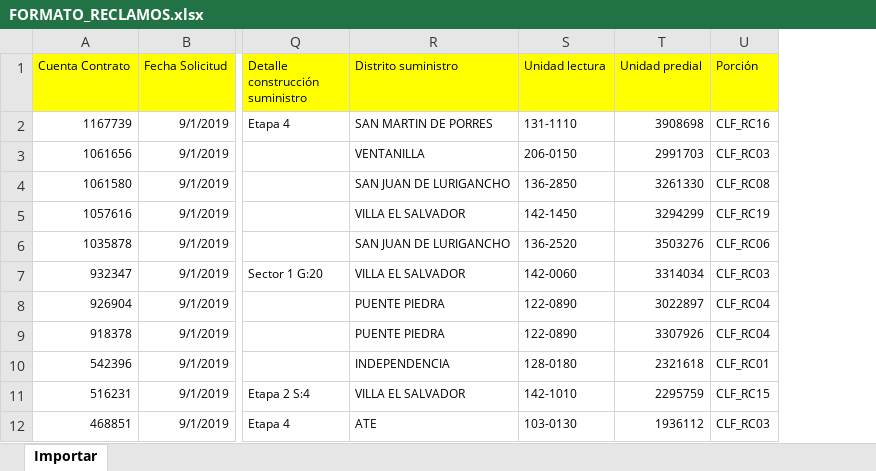
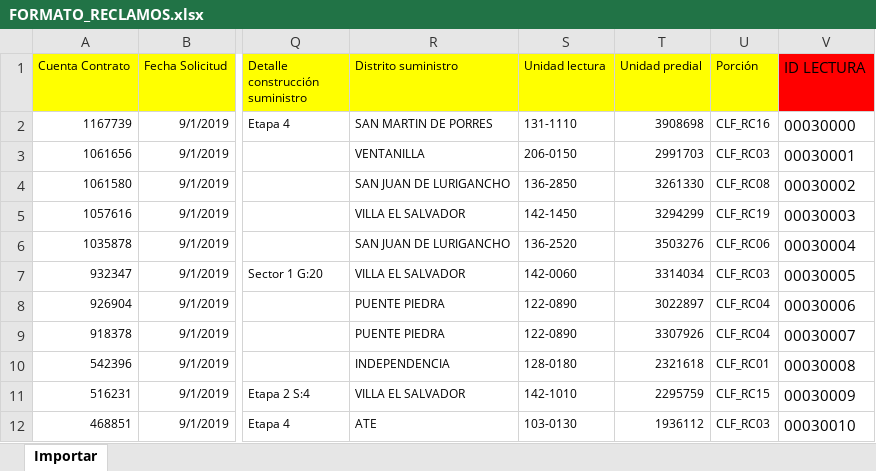
Before and after one commit to Languasco/appLecturasDominio, an Excel workbook: Lecturas_Dominion/Lecturas_Dominion/formatos/FORMATO_RECLAMOS.xlsx, sheet Importar, drawn as a sheet; only a part is shown, gaps mark what is left out; values as stored, in another font and other column widths than the file's, no borders; the diff names each change by its address in the sheet, - before the commit and + after, or states it on an @@ line.

```diff
--- a/Lecturas_Dominion/Lecturas_Dominion/formatos/FORMATO_RECLAMOS.xlsx (sheet Importar)
+++ b/Lecturas_Dominion/Lecturas_Dominion/formatos/FORMATO_RECLAMOS.xlsx (sheet Importar)
+column V (ID LECTURA), rows 2-12: 00030000 | 00030001 | 00030002 | 00030003 | 00030004 | 00030005 | 00030006 | 00030007 | 00030008 | 00030009 | 00030010
```
Also changed, not shown: Lecturas_Dominion/Lecturas_Dominion/Temp/1DescargaExcel_PreEnvio4.xlsx, Lecturas_Dominion/Lecturas_Dominion/Upload/2_RELECTURA_CARGAR_1.xlsx, 43 other files.
